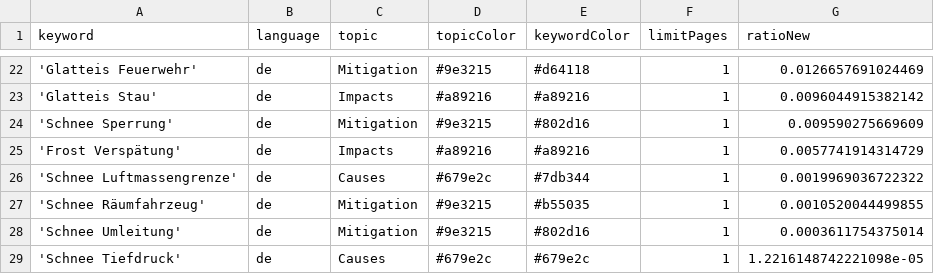
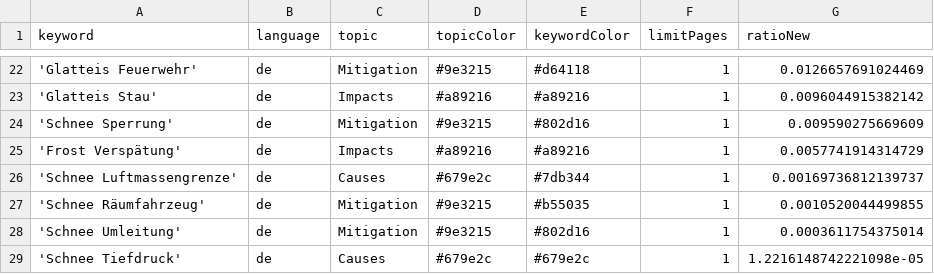
Before and after one commit to emorl-news/winterIsComing, a CSV file: keywords.csv, drawn as a sheet; only a part is shown, gaps mark what is left out.

Commit message:
Commit from GitHub Actions (harvest:0.0)

```diff
--- a/keywords.csv
+++ b/keywords.csv
@@ -25,3 +25,3 @@ keyword,language,topic,topicColor,keywordColor,limitPages,ratioNew
 'Frost Verspätung',de,Impacts,#a89216,#a89216,1,0.0057741914314729
-'Schnee Luftmassengrenze',de,Causes,#679e2c,#7db344,1,0.0019969036722322
+'Schnee Luftmassengrenze',de,Causes,#679e2c,#7db344,1,0.00169736812139737
 'Schnee Räumfahrzeug',de,Mitigation,#9e3215,#b55035,1,0.0010520044499855
```
